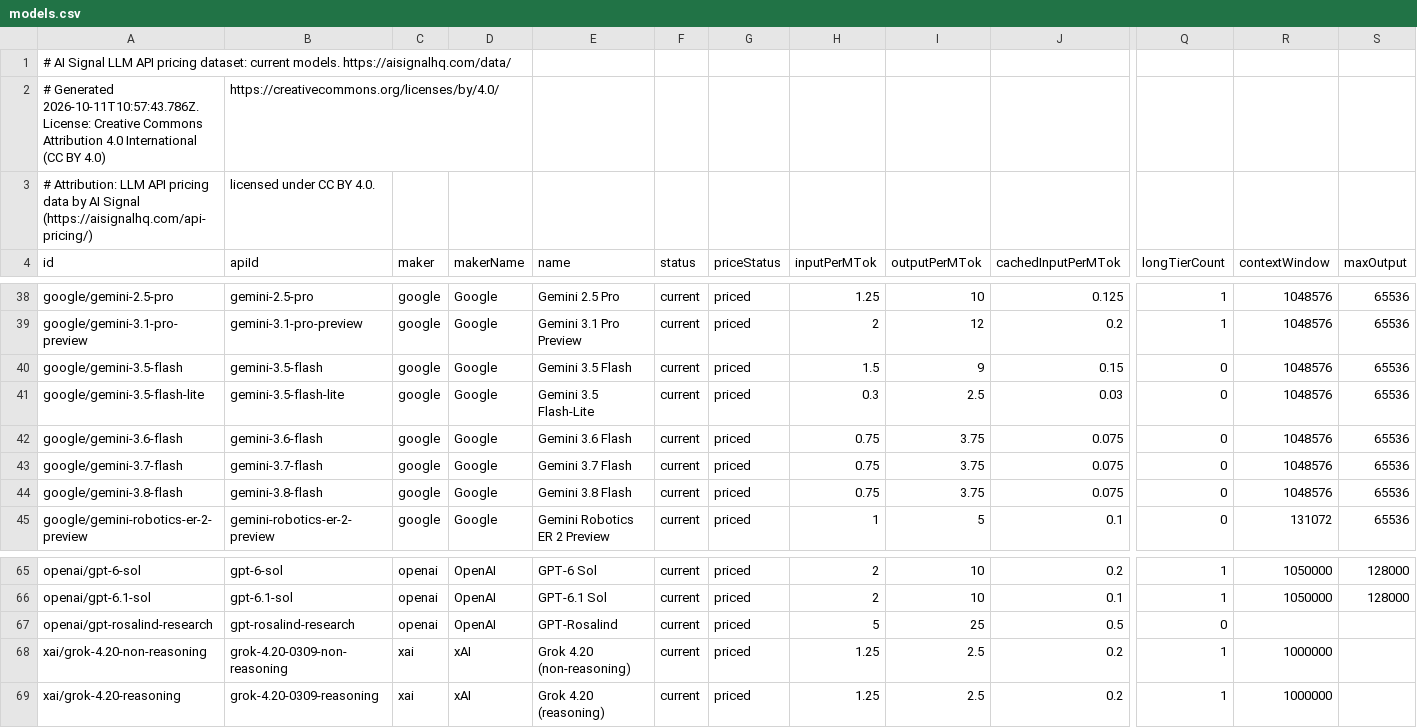
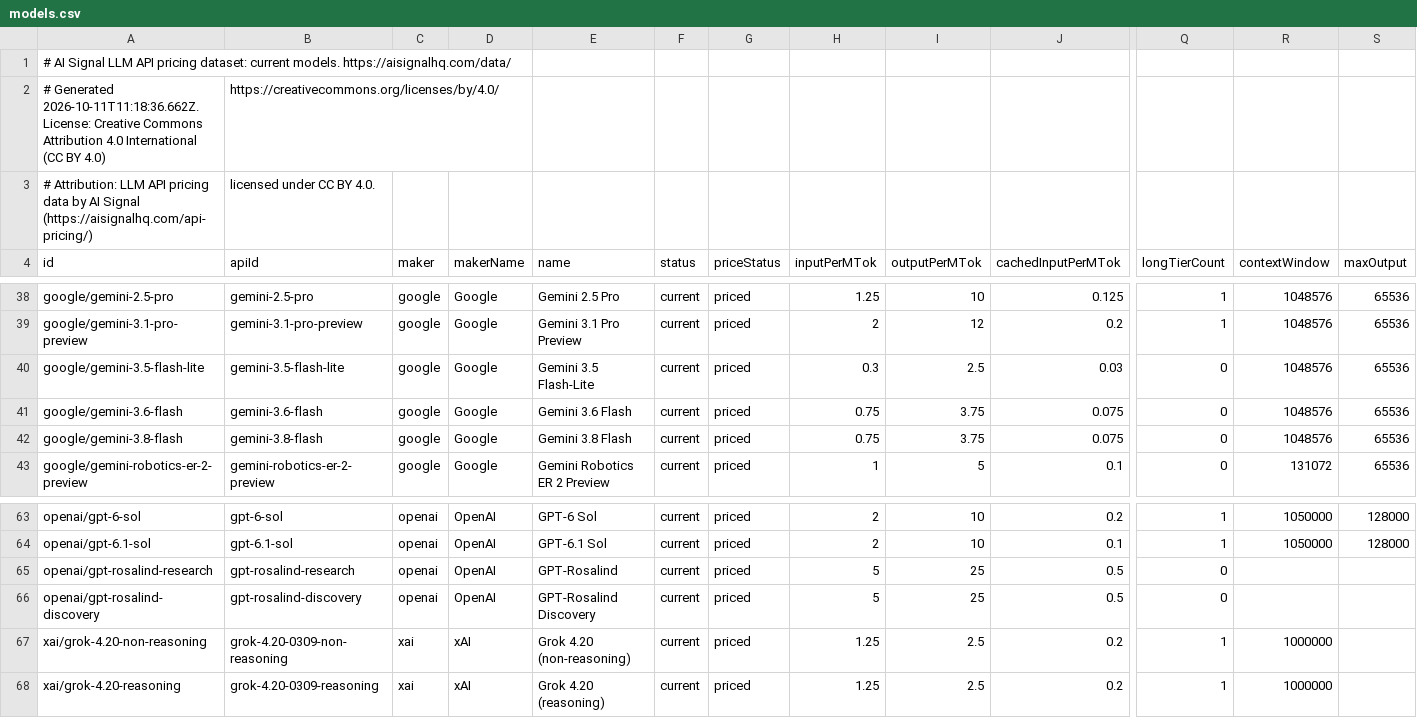
Before and after one commit to alvaroluceroo/llm-api-pricing-dataset, a CSV file: models.csv, drawn as a sheet; only a part is shown, gaps mark what is left out; removed rows and columns are numbered as before the commit, all else as after; rows hold the shown columns only; the diff names each change by its address in the sheet, - before the commit and + after, or states it on an @@ line.

Commit message:
Dataset update 2026-10-11

```diff
--- a/models.csv
+++ b/models.csv
-A2 (id): # Generated 2026-10-11T10:57:43.786Z. License: Creative…
+A2 (id): # Generated 2026-10-11T11:18:36.662Z. License: Creative…
-row 40: google/gemini-3.5-flash | gemini-3.5-flash | google | Google | Gemini 3.5 Flash | current | priced | 1.5 | 9 | 0.15 | 0 | 1048576 | 65536
-row 43: google/gemini-3.7-flash | gemini-3.7-flash | google | Google | Gemini 3.7 Flash | current | priced | 0.75 | 3.75 | 0.075 | 0 | 1048576 | 65536
+row 66: openai/gpt-rosalind-discovery | gpt-rosalind-discovery | openai | OpenAI | GPT-Rosalind Discovery | current | priced | 5 | 25 | 0.5 | 0
```
Also changed, not shown: 2 other files.
